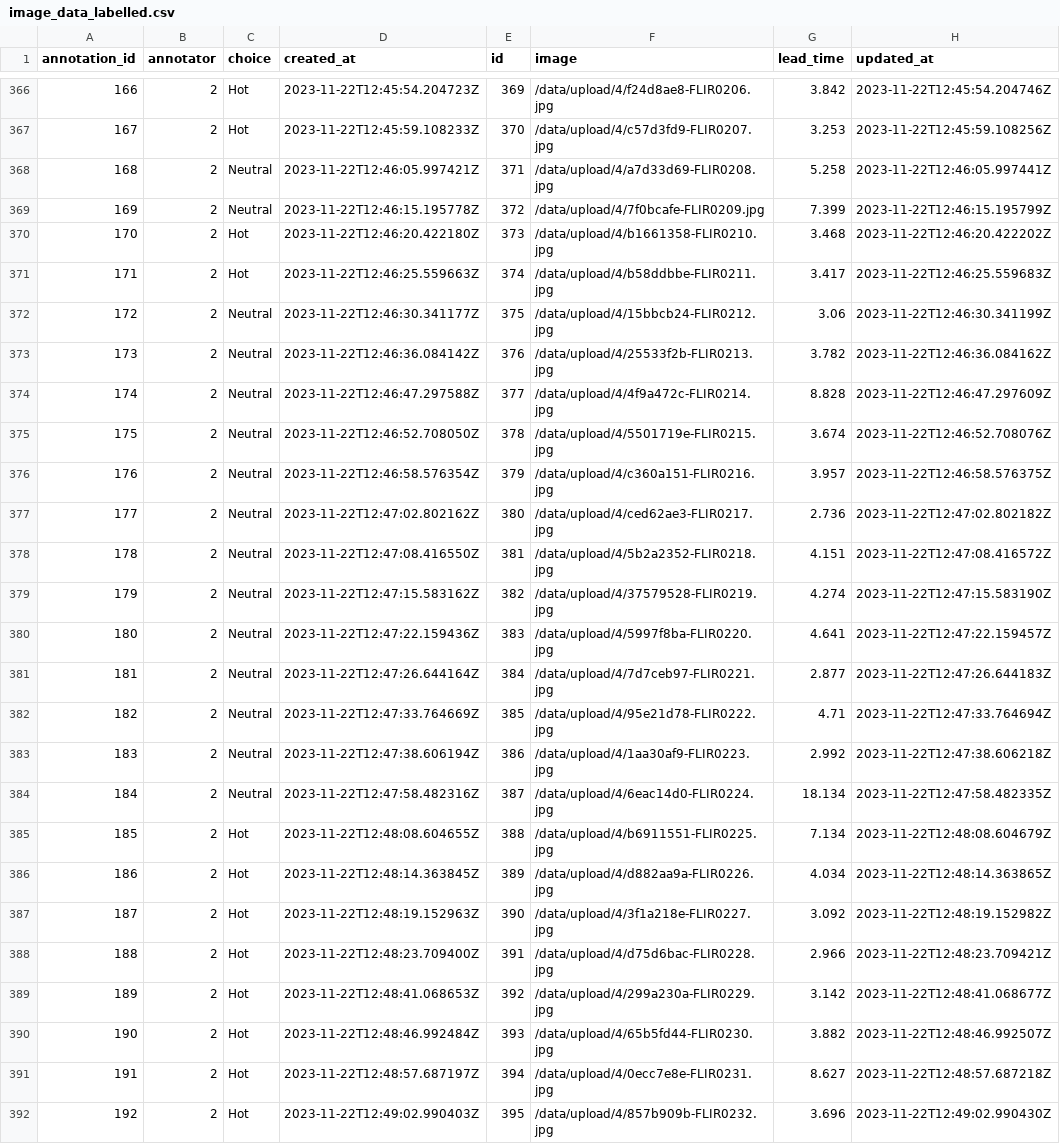
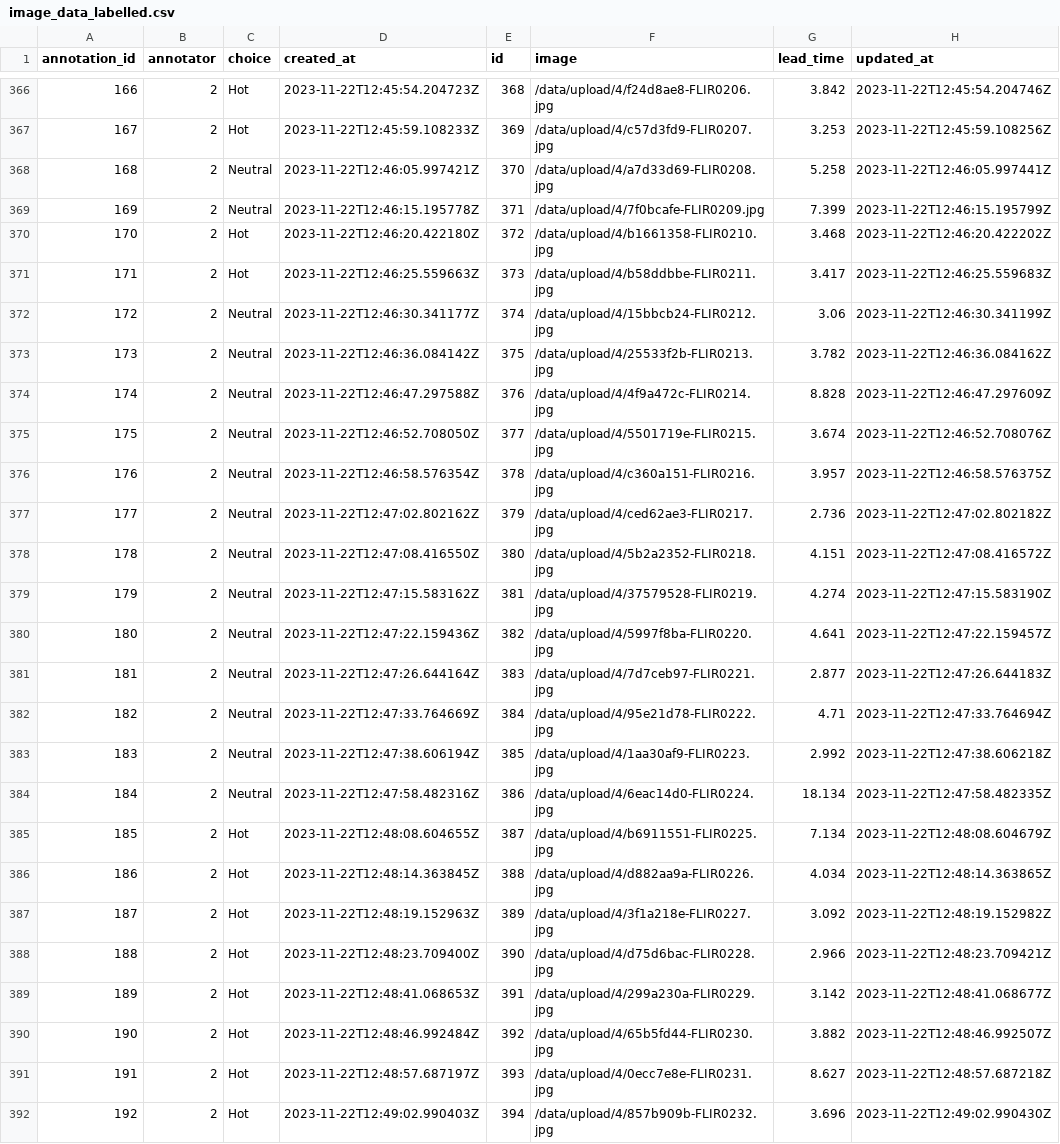
Before and after one commit to tanmayrainanda/ILGC-3-Project, a CSV file: image_data_labelled.csv, drawn as a sheet; only a part is shown, gaps mark what is left out; the diff covers the shown part only; the diff names each change by its address in the sheet, - before the commit and + after, or states it on an @@ line.

```diff
--- a/image_data_labelled.csv
+++ b/image_data_labelled.csv
-E366 (id): 369
+E366 (id): 368
-E367 (id): 370
+E367 (id): 369
-E368 (id): 371
+E368 (id): 370
-E369 (id): 372
+E369 (id): 371
-E370 (id): 373
+E370 (id): 372
-E371 (id): 374
+E371 (id): 373
-E372 (id): 375
+E372 (id): 374
-E373 (id): 376
+E373 (id): 375
-E374 (id): 377
+E374 (id): 376
-E375 (id): 378
+E375 (id): 377
-E376 (id): 379
+E376 (id): 378
-E377 (id): 380
+E377 (id): 379
-E378 (id): 381
+E378 (id): 380
-E379 (id): 382
+E379 (id): 381
-E380 (id): 383
+E380 (id): 382
-E381 (id): 384
+E381 (id): 383
-E382 (id): 385
+E382 (id): 384
-E383 (id): 386
+E383 (id): 385
-E384 (id): 387
+E384 (id): 386
-E385 (id): 388
+E385 (id): 387
-E386 (id): 389
+E386 (id): 388
-E387 (id): 390
+E387 (id): 389
-E388 (id): 391
+E388 (id): 390
-E389 (id): 392
+E389 (id): 391
-E390 (id): 393
+E390 (id): 392
-E391 (id): 394
+E391 (id): 393
-E392 (id): 395
+E392 (id): 394
```
Also changed, not shown: 46 edited cells elsewhere in this file.
